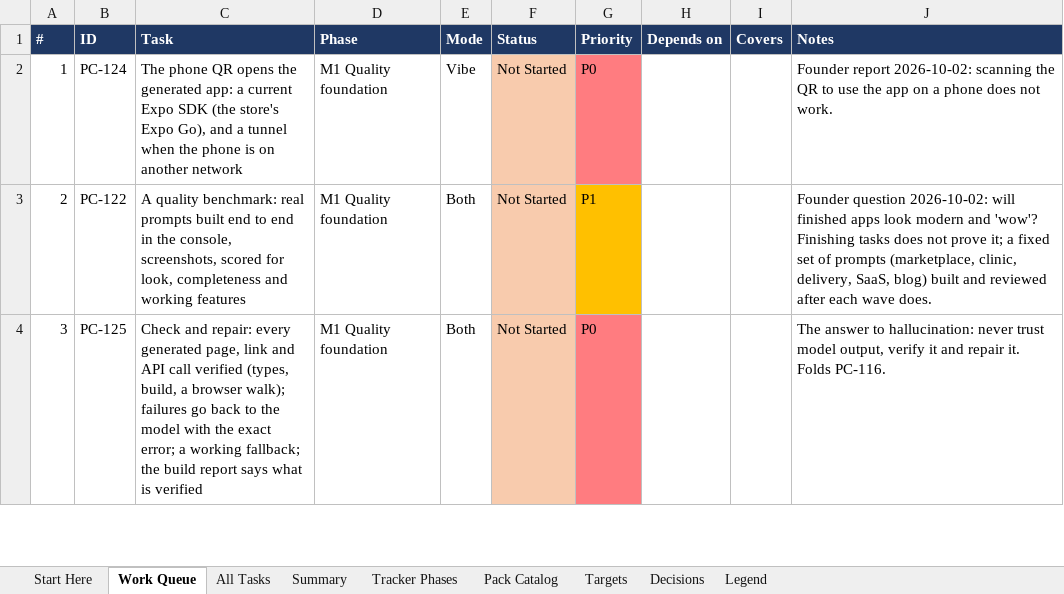
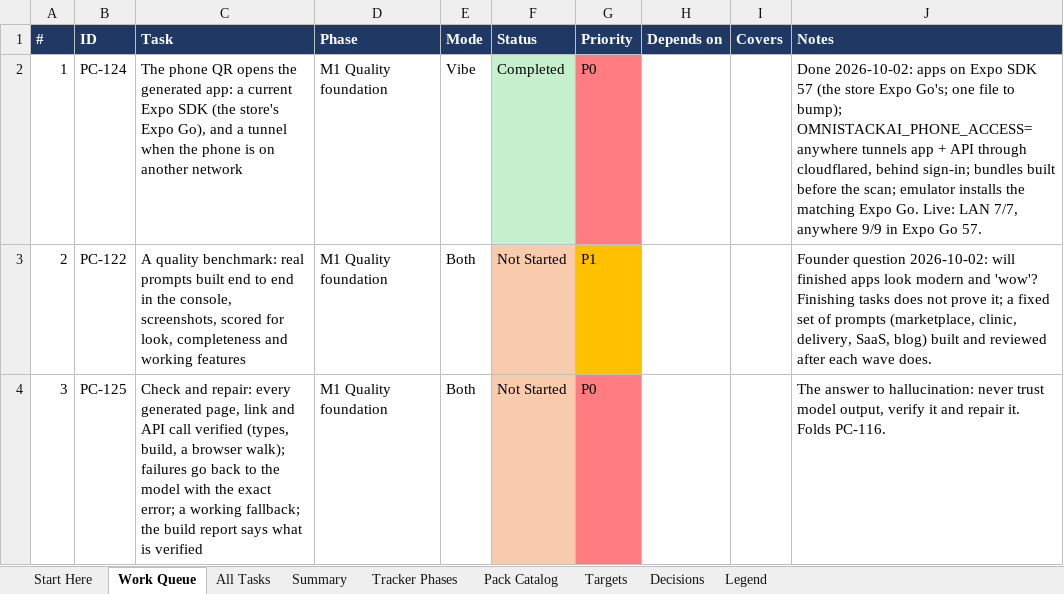
Before and after one commit to sanjeetji/OmniStackAi, an Excel workbook: R_&_D/Platform_Completion/OmniStackAI_Master_Tasks.xlsx, sheet Work Queue, drawn as a sheet; only a part is shown; values as stored, in another font and other column widths than the file's, no borders; the diff names each change by its address in the sheet, - before the commit and + after, or states it on an @@ line.

```diff
--- a/R_&_D/Platform_Completion/OmniStackAI_Master_Tasks.xlsx (sheet Work Queue)
+++ b/R_&_D/Platform_Completion/OmniStackAI_Master_Tasks.xlsx (sheet Work Queue)
-F2 (Status): Not Started
+F2 (Status): Completed
-F2 fill: #F8CBAD
+F2 fill: #C6EFCE
-J2 (Notes): Founder report 2026-10-02: scanning the QR to use the app on a phone does not work.
+J2 (Notes): Done 2026-10-02: apps on Expo SDK 57 (the store Expo Go's; one file to bump); OMNISTACKAI_PHONE_ACCESS=anywhere tunnels app + API through cloudflared, behind sign-in; bundles built before the scan; emulator installs the matching Expo Go. Live: LAN 7/7, anywhere 9/9 in Expo Go 57.
```
Also changed, not shown: sheet All Tasks, sheet Summary, 21 other files.
